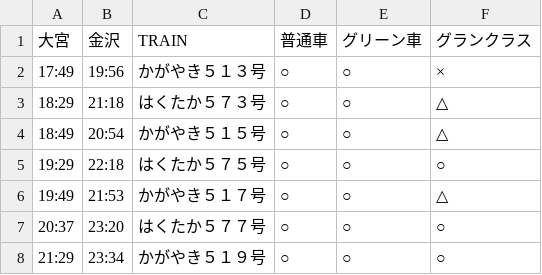
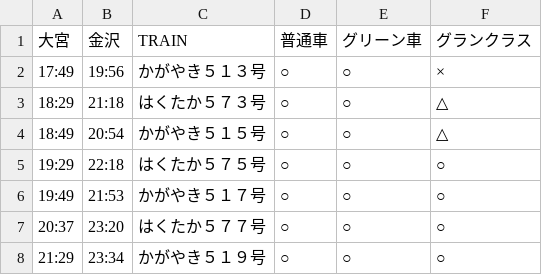
Before and after one commit to stockaitkenwaterman/DEPARTURES, a TSV file: 1231.tsv, drawn as a sheet.

```diff
--- a/1231.tsv
+++ b/1231.tsv
@@ -5,3 +5,3 @@
 19:29	22:18	はくたか５７５号	○	○	○
-19:49	21:53	かがやき５１７号	○	○	△
+19:49	21:53	かがやき５１７号	○	○	○
 20:37	23:20	はくたか５７７号	○	○	○
```
Also changed, not shown: 0102.tsv, 1 other file.
